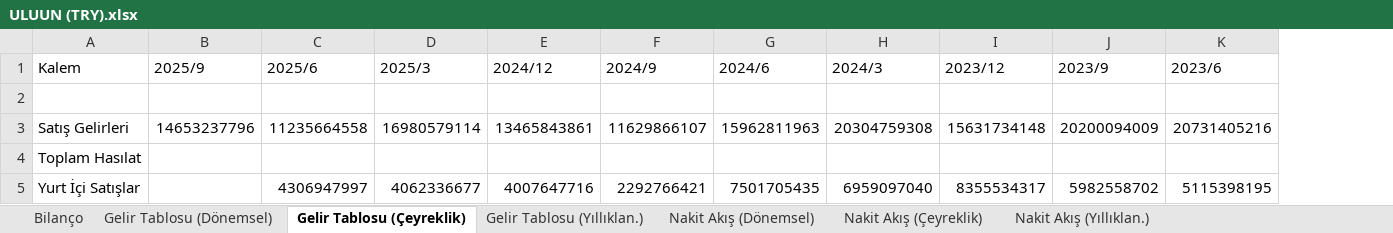
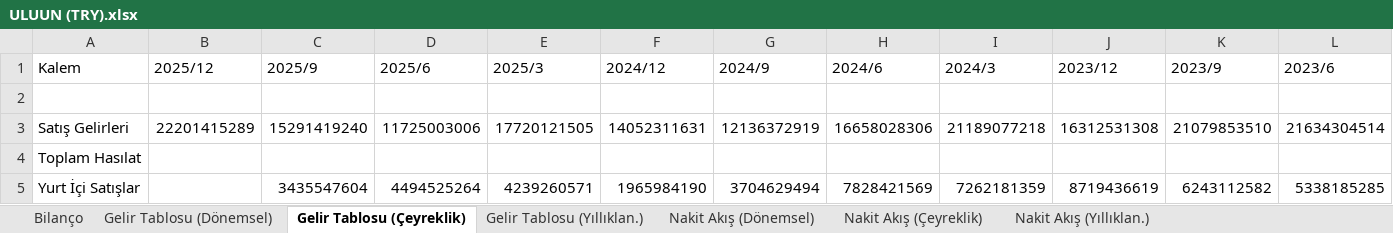
Before and after one commit to piyasalaronline-ux/2025filings, an Excel workbook: data/ULUUN (TRY).xlsx, sheet Gelir Tablosu (Çeyreklik), drawn as a sheet; only a part is shown; values as stored, in another font and other column widths than the file's, no borders; addresses are those after the commit; the diff covers the shown part only; the diff names each change by its address in the sheet, - before the commit and + after, or states it on an @@ line.

```diff
--- a/data/ULUUN (TRY).xlsx (sheet Gelir Tablosu (Çeyreklik))
+++ b/data/ULUUN (TRY).xlsx (sheet Gelir Tablosu (Çeyreklik))
+column B (2025/12), row 3: 22201415289
-C3 (2025/9): 14653237796
+C3 (2025/9): 15291419240
-D3 (2025/6): 11235664558
+D3 (2025/6): 11725003006
-E3 (2025/3): 16980579114
+E3 (2025/3): 17720121505
-F3 (2024/12): 13465843861
+F3 (2024/12): 14052311631
-G3 (2024/9): 11629866107
+G3 (2024/9): 12136372919
-H3 (2024/6): 15962811963
+H3 (2024/6): 16658028306
-I3 (2024/3): 20304759308
+I3 (2024/3): 21189077218
-J3 (2023/12): 15631734148
+J3 (2023/12): 16312531308
-K3 (2023/9): 20200094009
+K3 (2023/9): 21079853510
-L3 (2023/6): 20731405216
+L3 (2023/6): 21634304514
-C5 (2025/9): (empty)
+C5 (2025/9): 3435547604
-D5 (2025/6): 4306947997
+D5 (2025/6): 4494525264
-E5 (2025/3): 4062336677
+E5 (2025/3): 4239260571
-F5 (2024/12): 4007647716
+F5 (2024/12): 1965984190
-G5 (2024/9): 2292766421
+G5 (2024/9): 3704629494
-H5 (2024/6): 7501705435
+H5 (2024/6): 7828421569
-I5 (2024/3): 6959097040
+I5 (2024/3): 7262181359
-J5 (2023/12): 8355534317
+J5 (2023/12): 8719436619
-K5 (2023/9): 5982558702
+K5 (2023/9): 6243112582
-L5 (2023/6): 5115398195
+L5 (2023/6): 5338185285
```
Also changed, not shown: 299 edited cells elsewhere in this sheet, sheet Bilanço, sheet Nakit Akış (Dönemsel), sheet Nakit Akış (Çeyreklik), sheet Gelir Tablosu (Dönemsel), sheet Nakit Akış (Yıllıklan.), sheet Gelir Tablosu (Yıllıklan.), data/AHGAZ (TRY).xlsx, data/ENERY (TRY).xlsx, 7 other files.
